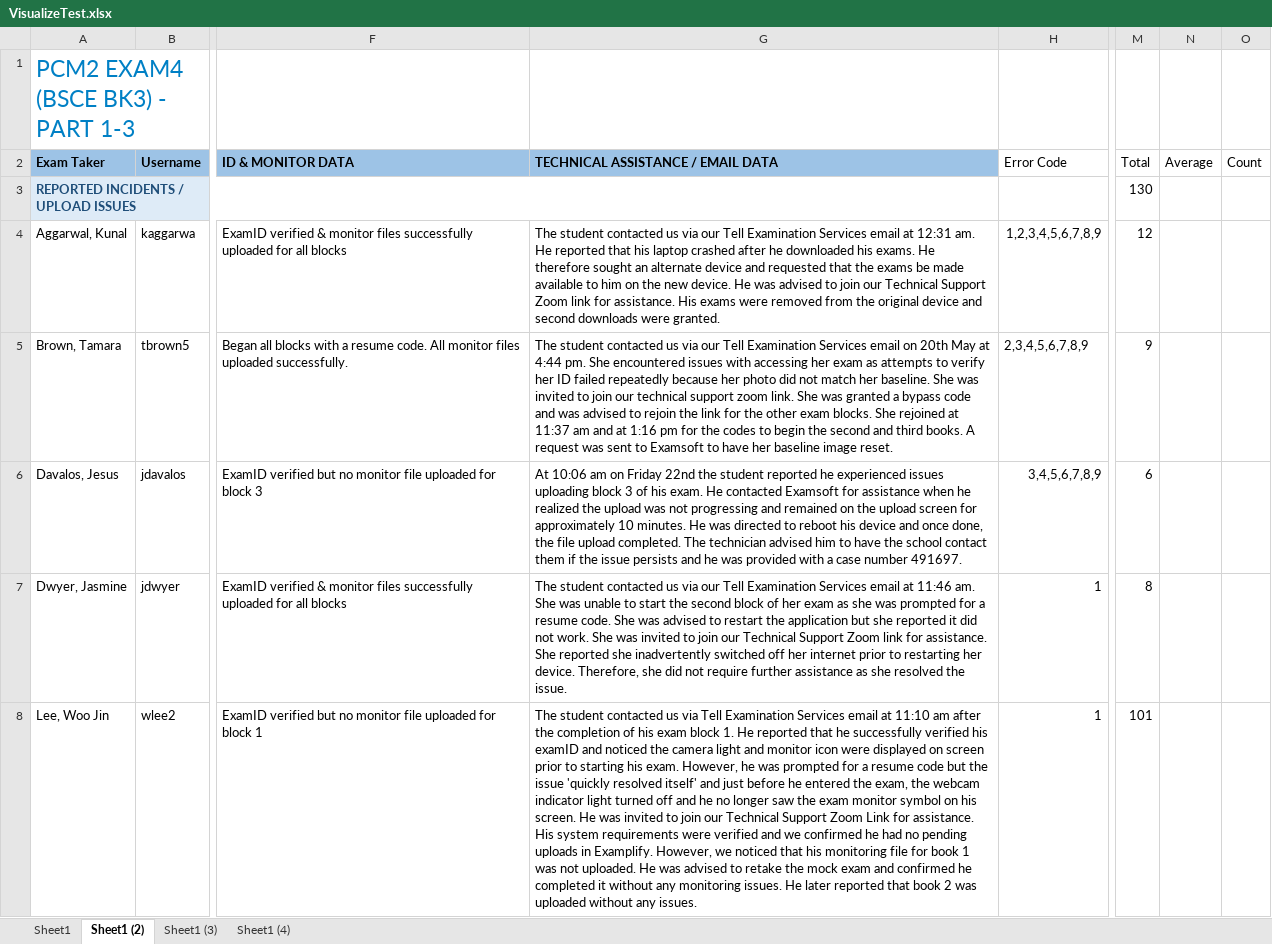
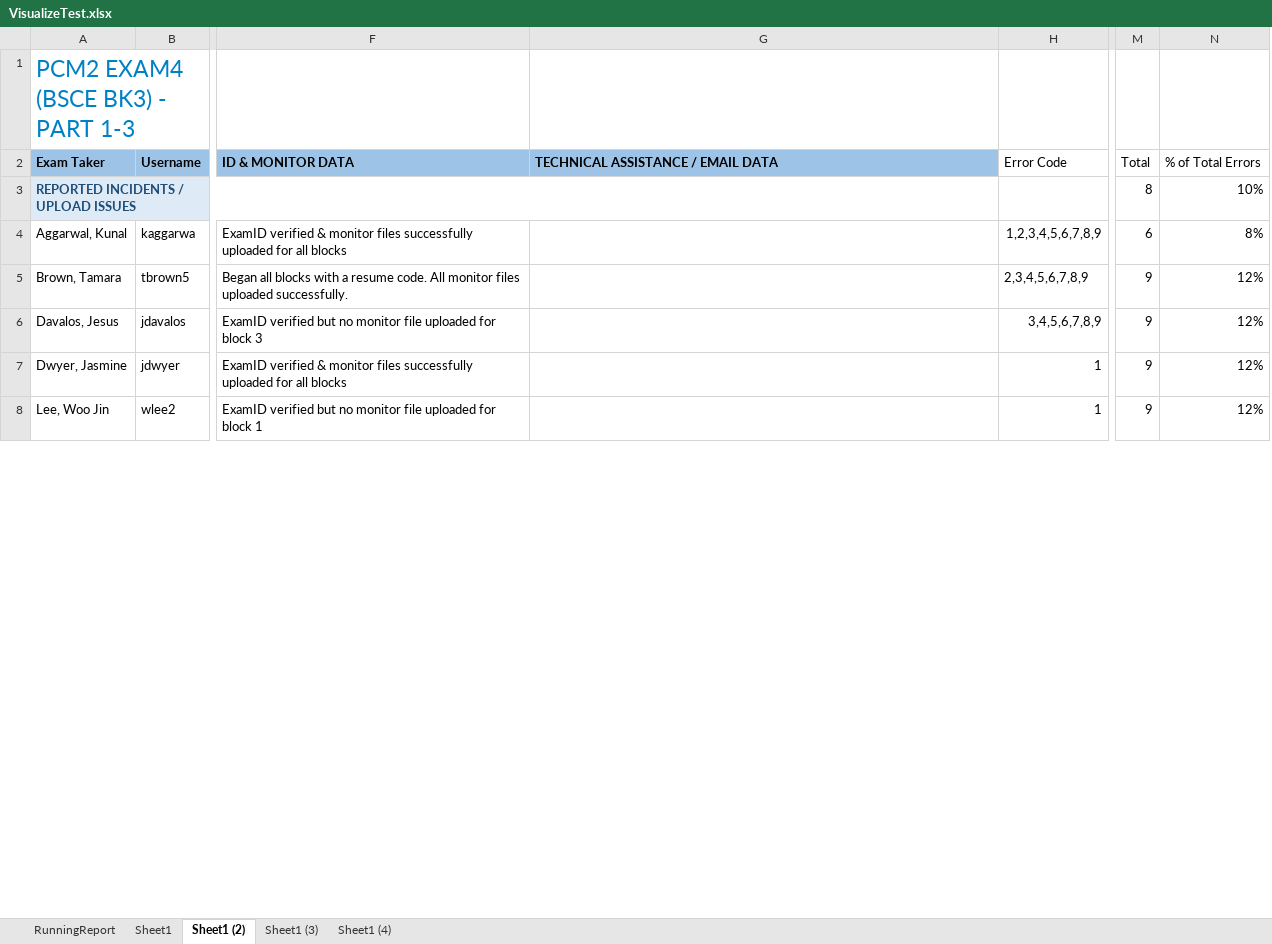
Before and after one commit to shnarobe/DataVisualization, an Excel workbook: VisualizeTest.xlsx, sheet Sheet1 (2), drawn as a sheet; only a part is shown, gaps mark what is left out; values as stored, in another font and other column widths than the file's, no borders; charts and pictures and table styles not drawn; removed rows and columns are numbered as before the commit, all else as after; the diff covers the shown part only; the diff names each change by its address in the sheet, - before the commit and + after, or states it on an @@ line.

Commit message:
final Changes before merging into master

```diff
--- a/VisualizeTest.xlsx (sheet Sheet1 (2))
+++ b/VisualizeTest.xlsx (sheet Sheet1 (2))
+sheet tab: RunningReport
-column N (Average), empty
-column O (Count), empty
+column N (% of Total Errors), rows 3-8: 10% | 8% | 12% | 12% | 12% | 12%
-M3 (Total): 130
+M3 (Total): 8
-G4: The student contacted us via our Tell Examination Services email at 12:31 am. He reported that his laptop crashed after he downloaded his exams. He therefore sought an alternate device and requested that the exams be made available to him on the new device. He was advised to join our Technical Support Zoom link for assistance. His exams were removed from the original device and second downloads were granted.
+G4: (empty)
-M4 (Total): 12
+M4 (Total): 6
-G5: The student contacted us via our Tell Examination Services email on 20th May at 4:44 pm. She encountered issues with accessing her exam as attempts to verify her ID failed repeatedly because her photo did not match her baseline. She was invited to join our technical support zoom link. She was granted a bypass code and was advised to rejoin the link for the other exam blocks. She rejoined at 11:37 am and at 1:16 pm for the codes to begin the second and third books. A request was sent to Examsoft to have her baseline image reset.
+G5: (empty)
-G6: At 10:06 am on Friday 22nd the student reported he experienced issues uploading block 3 of his exam. He contacted Examsoft for assistance when he realized the upload was not progressing and remained on the upload screen for approximately 10 minutes. He was directed to reboot his device and once done, the file upload completed. The technician advised him to have the school contact them if the issue persists and he was provided with a case number 491697.
+G6: (empty)
-M6 (Total): 6
+M6 (Total): 9
-G7: The student contacted us via our Tell Examination Services email at 11:46 am. She was unable to start the second block of her exam as she was prompted for a resume code. She was advised to restart the application but she reported it did not work. She was invited to join our Technical Support Zoom link for assistance. She reported she inadvertently switched off her internet prior to restarting her device. Therefore, she did not require further assistance as she resolved the issue.
+G7: (empty)
-M7 (Total): 8
+M7 (Total): 9
-G8: The student contacted us via Tell Examination Services email at 11:10 am after the completion of his exam block 1. He reported that he successfully verified his examID and noticed the camera light and monitor icon were displayed on screen prior to starting his exam. However, he was prompted for a resume code but the issue 'quickly resolved itself' and just before he entered the exam, the webcam indicator light turned off and he no longer saw the exam monitor symbol on his screen. He was invited to join our Technical Support Zoom Link for assistance. His system requirements were verified and we confirmed he had no pending uploads in Examplify. However, we noticed that his monitoring file for book 1 was not uploaded. He was advised to retake the mock exam and confirmed he completed it without any monitoring issues. He later reported that book 2 was uploaded without any issues.
+G8: (empty)
-M8 (Total): 101
+M8 (Total): 9
```
Also changed, not shown: 6 added rows, 116 removed rows and 24 edited cells elsewhere in this sheet, sheet Sheet1 (4), sheet Sheet1 (3), sheet Sheet1, charts or pictures, DataVisualize.xlsm.
